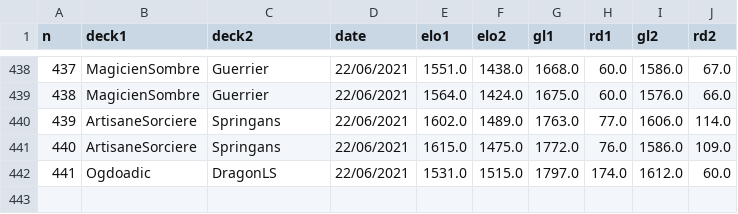
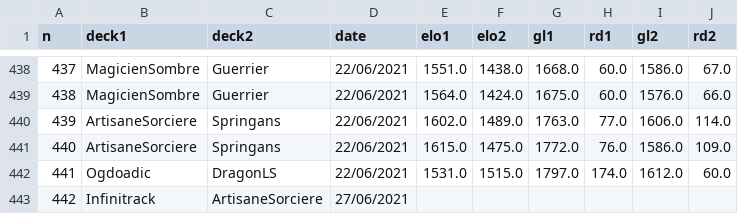
Before and after one commit to williamjussiau/ygoranking, a CSV file: data/game_history.csv, drawn as a sheet; only a part is shown, gaps mark what is left out.

Commit message:
Update +1

```diff
--- a/data/game_history.csv
+++ b/data/game_history.csv
@@ -442 +442,2 @@ n,deck1,deck2,date,elo1,elo2,gl1,rd1,gl2,rd2
 441,Ogdoadic,DragonLS,22/06/2021,1531.0,1515.0,1797.0,174.0,1612.0,60.0
+442,Infinitrack,ArtisaneSorciere,27/06/2021
```
